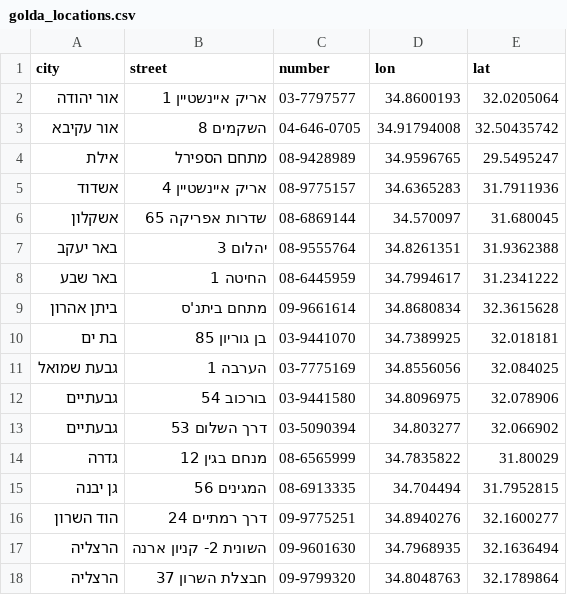
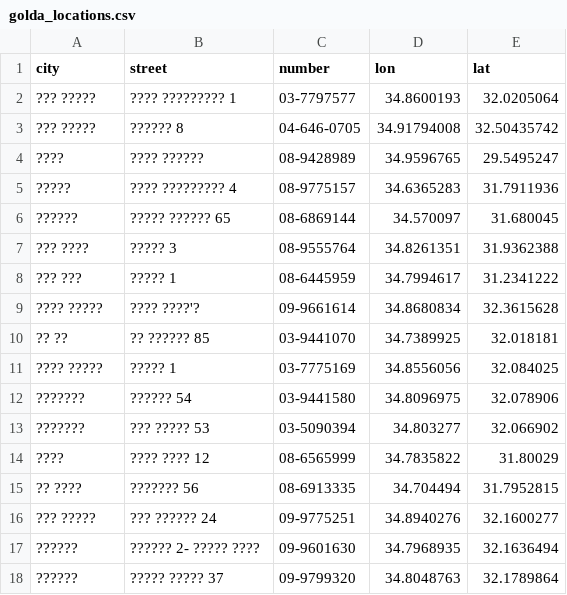
Before and after one commit to AmitLevinson/Datasets, a CSV file: golda/golda_locations.csv, drawn as a sheet; only a part is shown; the diff covers the shown part only; the diff names each change by its address in the sheet, - before the commit and + after, or states it on an @@ line.

```diff
--- a/golda/golda_locations.csv
+++ b/golda/golda_locations.csv
-A2 (city): אור יהודה
+A2 (city): ??? ?????
-B2 (street): אריק איינשטיין 1
+B2 (street): ???? ????????? 1
-A3 (city): אור עקיבא
+A3 (city): ??? ?????
-B3 (street): השקמים 8
+B3 (street): ?????? 8
-A4 (city): אילת
+A4 (city): ????
-B4 (street): מתחם הספירל
+B4 (street): ???? ??????
-A5 (city): אשדוד
+A5 (city): ?????
-B5 (street): אריק איינשטיין 4
+B5 (street): ???? ????????? 4
-A6 (city): אשקלון
+A6 (city): ??????
-B6 (street): שדרות אפריקה 65
+B6 (street): ????? ?????? 65
-A7 (city): באר יעקב
+A7 (city): ??? ????
-B7 (street): יהלום 3
+B7 (street): ????? 3
-A8 (city): באר שבע
+A8 (city): ??? ???
-B8 (street): החיטה 1
+B8 (street): ????? 1
-A9 (city): ביתן אהרון
+A9 (city): ???? ?????
-B9 (street): מתחם ביתנ'ס
+B9 (street): ???? ????'?
-A10 (city): בת ים
+A10 (city): ?? ??
-B10 (street): בן גוריון 85
+B10 (street): ?? ?????? 85
-A11 (city): גבעת שמואל
+A11 (city): ???? ?????
-B11 (street): הערבה 1
+B11 (street): ????? 1
-A12:A13 (city): גבעתיים
+A12:A13 (city): ???????
-B12 (street): בורכוב 54
+B12 (street): ?????? 54
-B13 (street): דרך השלום 53
+B13 (street): ??? ????? 53
-A14 (city): גדרה
+A14 (city): ????
-B14 (street): מנחם בגין 12
+B14 (street): ???? ???? 12
-A15 (city): גן יבנה
+A15 (city): ?? ????
-B15 (street): המגינים 56
+B15 (street): ??????? 56
-A16 (city): הוד השרון
+A16 (city): ??? ?????
-B16 (street): דרך רמתיים 24
+B16 (street): ??? ?????? 24
-A17:A18 (city): הרצליה
+A17:A18 (city): ??????
-B17 (street): השונית 2- קניון ארנה
+B17 (street): ?????? 2- ????? ????
-B18 (street): חבצלת השרון 37
+B18 (street): ????? ????? 37
```
Also changed, not shown: 7 added rows and 130 edited cells elsewhere in this file.
